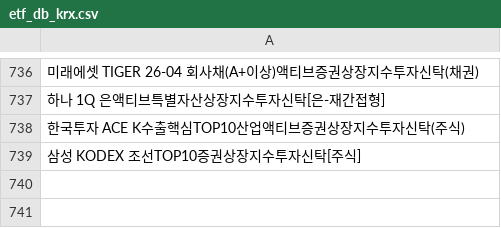
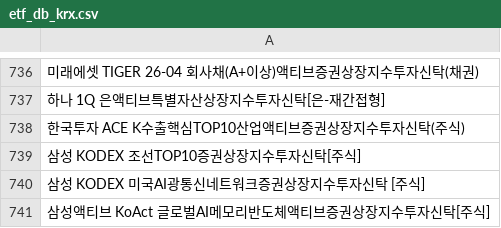
Before and after one commit to sungin-etf/test, a CSV file: etf_db_krx.csv, drawn as a sheet; only a part is shown, gaps mark what is left out; the diff names each change by its address in the sheet, - before the commit and + after, or states it on an @@ line.

```diff
--- a/etf_db_krx.csv
+++ b/etf_db_krx.csv
+row 740: 삼성 KODEX 미국AI광통신네트워크증권상장지수투자신탁 [주식]
+row 741: 삼성액티브 KoAct 글로벌AI메모리반도체액티브증권상장지수투자신탁[주식]
```
